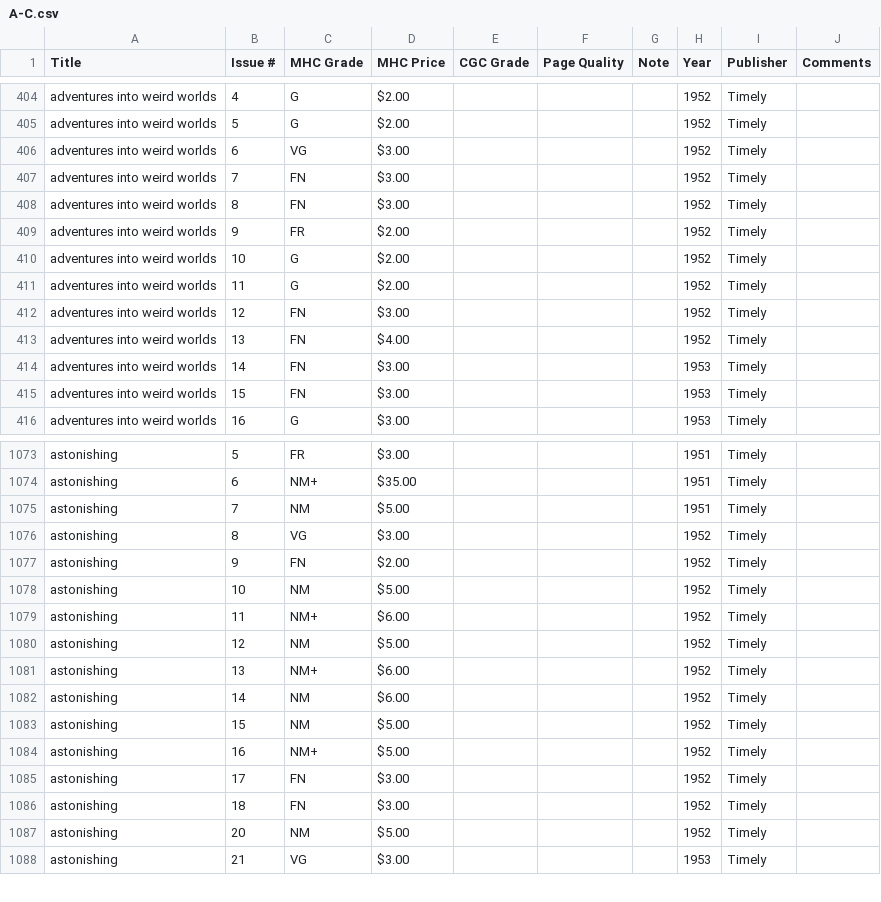
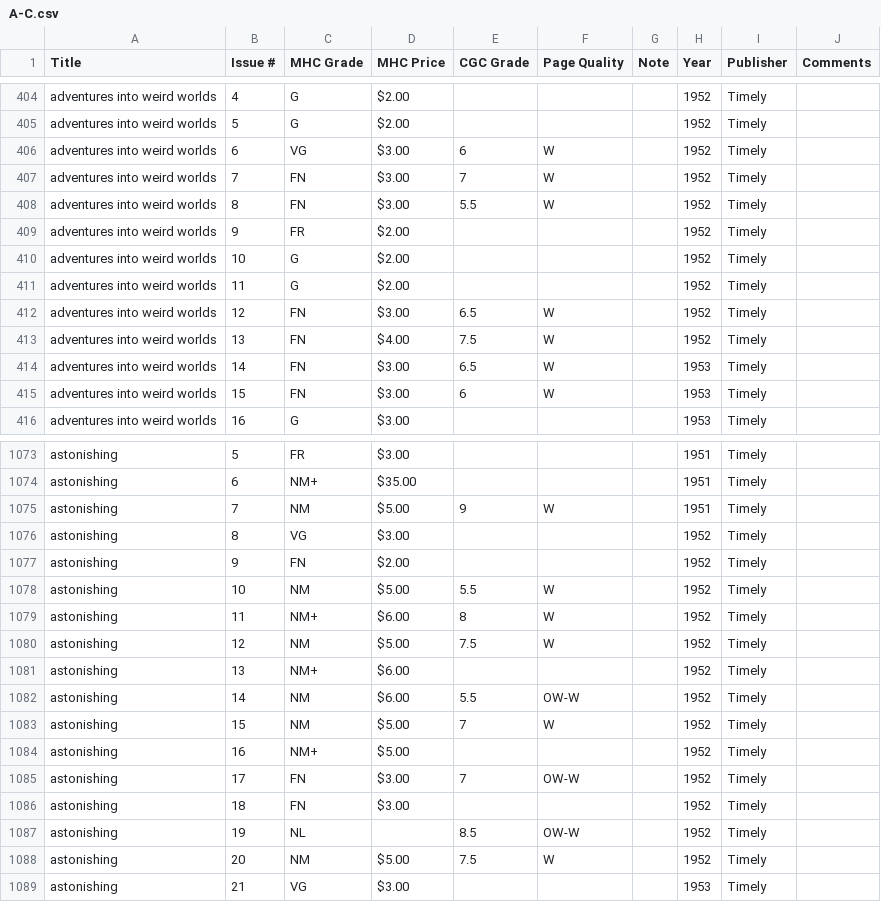
Before and after one commit to roblarsen/Edgar-Church-Collection-Data, a CSV file: src/A-C.csv, drawn as a sheet; only a part is shown, gaps mark what is left out; the diff covers the shown part only.

Commit message:
closes #17

```diff
--- a/src/A-C.csv
+++ b/src/A-C.csv
@@ -405,5 +405,5 @@ adventures into weird worlds,4,G,$2.00 ,,,,1952,Timely,
 adventures into weird worlds,5,G,$2.00 ,,,,1952,Timely,
-adventures into weird worlds,6,VG,$3.00 ,,,,1952,Timely,
-adventures into weird worlds,7,FN,$3.00 ,,,,1952,Timely,
-adventures into weird worlds,8,FN,$3.00 ,,,,1952,Timely,
+adventures into weird worlds,6,VG,$3.00 ,6,W,,1952,Timely,
+adventures into weird worlds,7,FN,$3.00 ,7,W,,1952,Timely,
+adventures into weird worlds,8,FN,$3.00 ,5.5,W,,1952,Timely,
 adventures into weird worlds,9,FR,$2.00 ,,,,1952,Timely,
@@ -411,6 +411,6 @@ adventures into weird worlds,10,G,$2.00 ,,,,1952,Timely,
 adventures into weird worlds,11,G,$2.00 ,,,,1952,Timely,
-adventures into weird worlds,12,FN,$3.00 ,,,,1952,Timely,
-adventures into weird worlds,13,FN,$4.00 ,,,,1952,Timely,
-adventures into weird worlds,14,FN,$3.00 ,,,,1953,Timely,
-adventures into weird worlds,15,FN,$3.00 ,,,,1953,Timely,
+adventures into weird worlds,12,FN,$3.00 ,6.5,W,,1952,Timely,
+adventures into weird worlds,13,FN,$4.00 ,7.5,W,,1952,Timely,
+adventures into weird worlds,14,FN,$3.00 ,6.5,W,,1953,Timely,
+adventures into weird worlds,15,FN,$3.00 ,6,W,,1953,Timely,
 adventures into weird worlds,16,G,$3.00 ,,,,1953,Timely,
@@ -1074,15 +1074,16 @@ astonishing,5,FR,$3.00 ,,,,1951,Timely,
 astonishing,6,NM+,$35.00 ,,,,1951,Timely,
-astonishing,7,NM,$5.00 ,,,,1951,Timely,
+astonishing,7,NM,$5.00 ,9,W,,1951,Timely,
 astonishing,8,VG,$3.00 ,,,,1952,Timely,
 astonishing,9,FN,$2.00 ,,,,1952,Timely,
-astonishing,10,NM,$5.00 ,,,,1952,Timely,
-astonishing,11,NM+,$6.00 ,,,,1952,Timely,
-astonishing,12,NM,$5.00 ,,,,1952,Timely,
+astonishing,10,NM,$5.00 ,5.5,W,,1952,Timely,
+astonishing,11,NM+,$6.00 ,8,W,,1952,Timely,
+astonishing,12,NM,$5.00 ,7.5,W,,1952,Timely,
 astonishing,13,NM+,$6.00 ,,,,1952,Timely,
-astonishing,14,NM,$6.00 ,,,,1952,Timely,
-astonishing,15,NM,$5.00 ,,,,1952,Timely,
+astonishing,14,NM,$6.00 ,5.5,OW-W ,,1952,Timely,
+astonishing,15,NM,$5.00 ,7,W,,1952,Timely,
 astonishing,16,NM+,$5.00 ,,,,1952,Timely,
-astonishing,17,FN,$3.00 ,,,,1952,Timely,
+astonishing,17,FN,$3.00 ,7,OW-W ,,1952,Timely,
 astonishing,18,FN,$3.00 ,,,,1952,Timely,
-astonishing,20,NM,$5.00 ,,,,1952,Timely,
+astonishing,19,NL , ,8.5,OW-W ,,1952,Timely,
+astonishing,20,NM,$5.00 ,7.5,W,,1952,Timely,
 astonishing,21,VG,$3.00 ,,,,1953,Timely,
```
Also changed, not shown: 8 edited cells elsewhere in this file.
